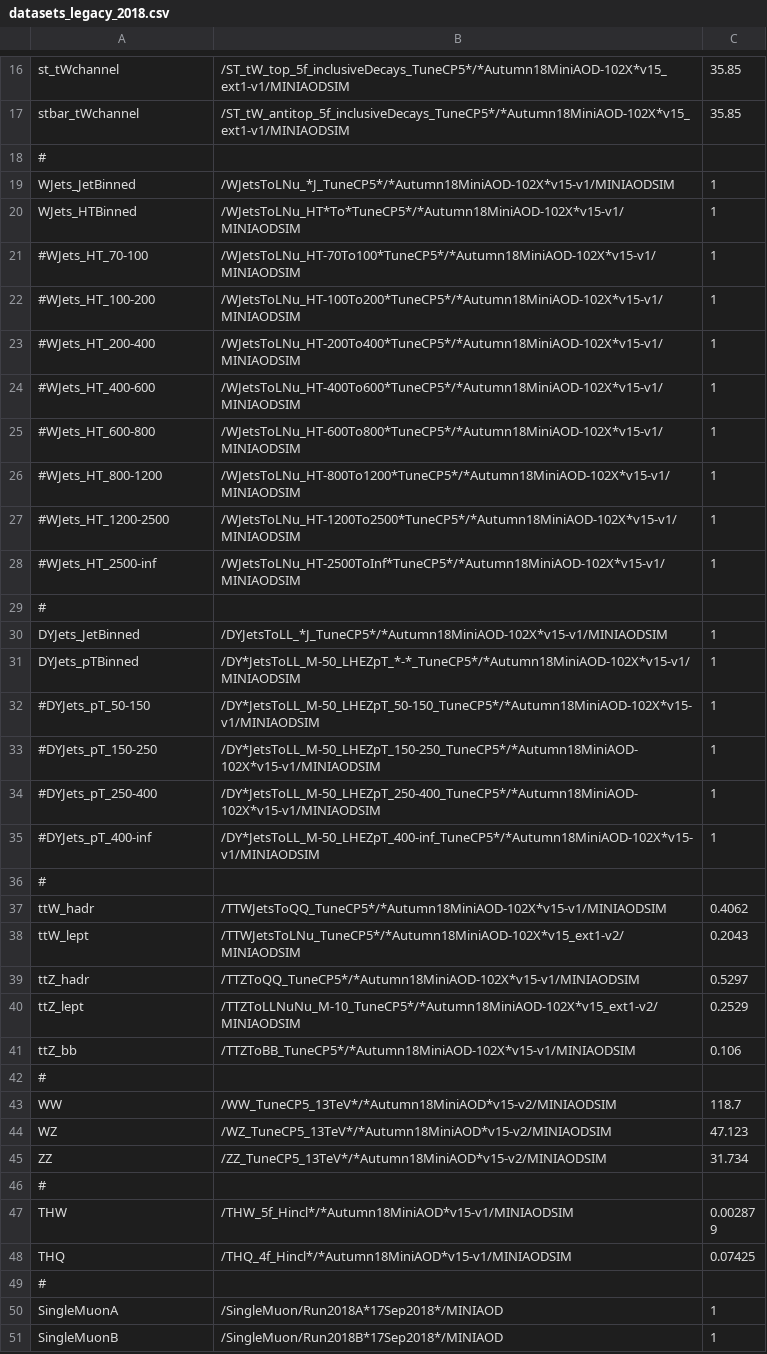
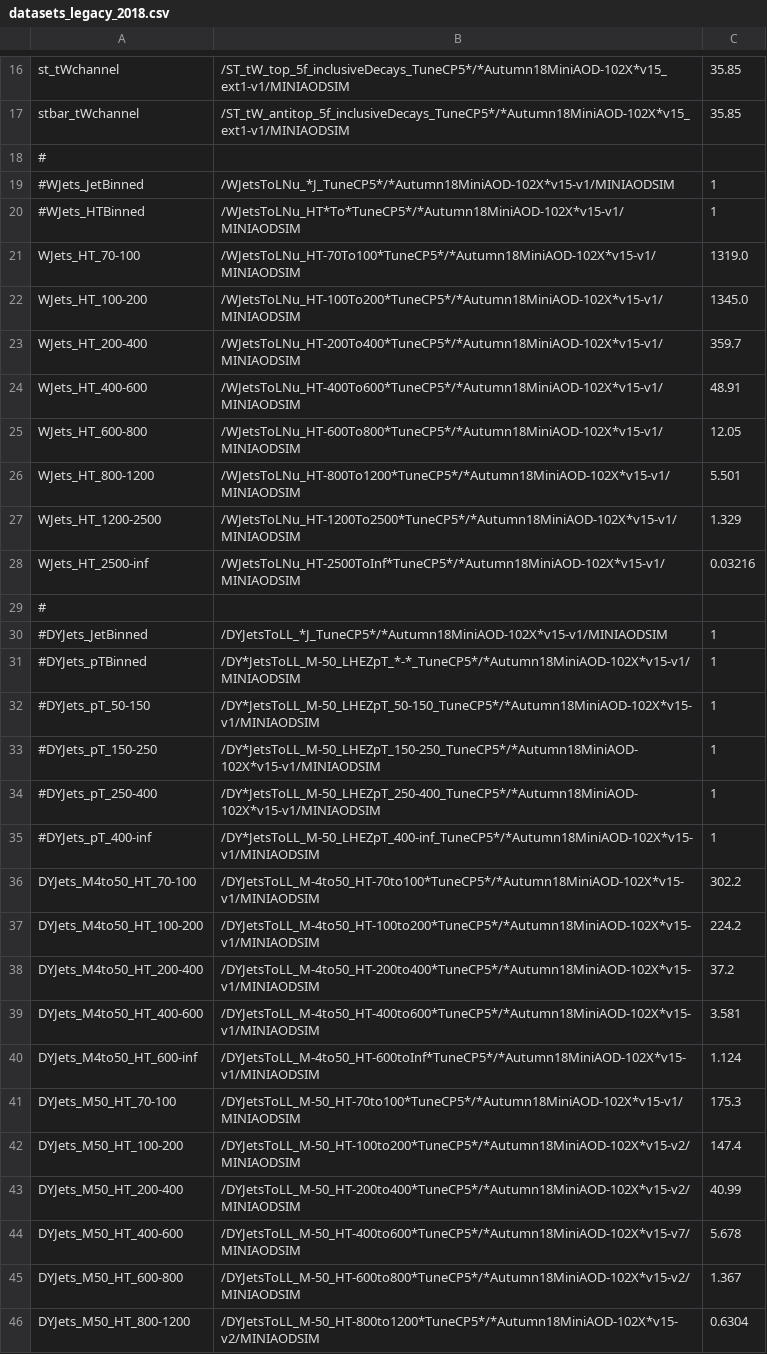
Before and after one commit to kit-cn-cms/BoostedAnalyzer_runscripts_NAF, a CSV file: datasets_legacy_2018.csv, drawn as a sheet; only a part is shown, gaps mark what is left out; the shorter side is filled out with more unchanged rows; the diff covers the shown part only.

Commit message:
other DYJets samples

```diff
--- a/datasets_legacy_2018.csv
+++ b/datasets_legacy_2018.csv
@@ -18,15 +18,15 @@ stbar_tWchannel,/ST_tW_antitop_5f_inclusiveDecays_TuneCP5*/*Autumn18MiniAOD-102X
 #,,
-WJets_JetBinned,/WJetsToLNu_*J_TuneCP5*/*Autumn18MiniAOD-102X*v15-v1/MINIAODSIM,1
-WJets_HTBinned,/WJetsToLNu_HT*To*TuneCP5*/*Autumn18MiniAOD-102X*v15-v1/MINIAODSIM,1
-#WJets_HT_70-100,/WJetsToLNu_HT-70To100*TuneCP5*/*Autumn18MiniAOD-102X*v15-v1/MINIAODSIM,1
-#WJets_HT_100-200,/WJetsToLNu_HT-100To200*TuneCP5*/*Autumn18MiniAOD-102X*v15-v1/MINIAODSIM,1
-#WJets_HT_200-400,/WJetsToLNu_HT-200To400*TuneCP5*/*Autumn18MiniAOD-102X*v15-v1/MINIAODSIM,1
-#WJets_HT_400-600,/WJetsToLNu_HT-400To600*TuneCP5*/*Autumn18MiniAOD-102X*v15-v1/MINIAODSIM,1
-#WJets_HT_600-800,/WJetsToLNu_HT-600To800*TuneCP5*/*Autumn18MiniAOD-102X*v15-v1/MINIAODSIM,1
-#WJets_HT_800-1200,/WJetsToLNu_HT-800To1200*TuneCP5*/*Autumn18MiniAOD-102X*v15-v1/MINIAODSIM,1
-#WJets_HT_1200-2500,/WJetsToLNu_HT-1200To2500*TuneCP5*/*Autumn18MiniAOD-102X*v15-v1/MINIAODSIM,1
-#WJets_HT_2500-inf,/WJetsToLNu_HT-2500ToInf*TuneCP5*/*Autumn18MiniAOD-102X*v15-v1/MINIAODSIM,1
+#WJets_JetBinned,/WJetsToLNu_*J_TuneCP5*/*Autumn18MiniAOD-102X*v15-v1/MINIAODSIM,1
+#WJets_HTBinned,/WJetsToLNu_HT*To*TuneCP5*/*Autumn18MiniAOD-102X*v15-v1/MINIAODSIM,1
+WJets_HT_70-100,/WJetsToLNu_HT-70To100*TuneCP5*/*Autumn18MiniAOD-102X*v15-v1/MINIAODSIM,1319.0
+WJets_HT_100-200,/WJetsToLNu_HT-100To200*TuneCP5*/*Autumn18MiniAOD-102X*v15-v1/MINIAODSIM,1345.0
+WJets_HT_200-400,/WJetsToLNu_HT-200To400*TuneCP5*/*Autumn18MiniAOD-102X*v15-v1/MINIAODSIM,359.7
+WJets_HT_400-600,/WJetsToLNu_HT-400To600*TuneCP5*/*Autumn18MiniAOD-102X*v15-v1/MINIAODSIM,48.91
+WJets_HT_600-800,/WJetsToLNu_HT-600To800*TuneCP5*/*Autumn18MiniAOD-102X*v15-v1/MINIAODSIM,12.05
+WJets_HT_800-1200,/WJetsToLNu_HT-800To1200*TuneCP5*/*Autumn18MiniAOD-102X*v15-v1/MINIAODSIM,5.501
+WJets_HT_1200-2500,/WJetsToLNu_HT-1200To2500*TuneCP5*/*Autumn18MiniAOD-102X*v15-v1/MINIAODSIM,1.329
+WJets_HT_2500-inf,/WJetsToLNu_HT-2500ToInf*TuneCP5*/*Autumn18MiniAOD-102X*v15-v1/MINIAODSIM,0.03216
 #,,
-DYJets_JetBinned,/DYJetsToLL_*J_TuneCP5*/*Autumn18MiniAOD-102X*v15-v1/MINIAODSIM,1
-DYJets_pTBinned,/DY*JetsToLL_M-50_LHEZpT_*-*_TuneCP5*/*Autumn18MiniAOD-102X*v15-v1/MINIAODSIM,1
+#DYJets_JetBinned,/DYJetsToLL_*J_TuneCP5*/*Autumn18MiniAOD-102X*v15-v1/MINIAODSIM,1
+#DYJets_pTBinned,/DY*JetsToLL_M-50_LHEZpT_*-*_TuneCP5*/*Autumn18MiniAOD-102X*v15-v1/MINIAODSIM,1
 #DYJets_pT_50-150,/DY*JetsToLL_M-50_LHEZpT_50-150_TuneCP5*/*Autumn18MiniAOD-102X*v15-v1/MINIAODSIM,1
@@ -35 +35,12 @@ DYJets_pTBinned,/DY*JetsToLL_M-50_LHEZpT_*-*_TuneCP5*/*Autumn18MiniAOD-102X*v15-
 #DYJets_pT_400-inf,/DY*JetsToLL_M-50_LHEZpT_400-inf_TuneCP5*/*Autumn18MiniAOD-102X*v15-v1/MINIAODSIM,1
+DYJets_M4to50_HT_70-100,/DYJetsToLL_M-4to50_HT-70to100*TuneCP5*/*Autumn18MiniAOD-102X*v15-v1/MINIAODSIM,302.2
+DYJets_M4to50_HT_100-200,/DYJetsToLL_M-4to50_HT-100to200*TuneCP5*/*Autumn18MiniAOD-102X*v15-v1/MINIAODSIM,224.2
+DYJets_M4to50_HT_200-400,/DYJetsToLL_M-4to50_HT-200to400*TuneCP5*/*Autumn18MiniAOD-102X*v15-v1/MINIAODSIM,37.2
+DYJets_M4to50_HT_400-600,/DYJetsToLL_M-4to50_HT-400to600*TuneCP5*/*Autumn18MiniAOD-102X*v15-v1/MINIAODSIM,3.581
+DYJets_M4to50_HT_600-inf,/DYJetsToLL_M-4to50_HT-600toInf*TuneCP5*/*Autumn18MiniAOD-102X*v15-v1/MINIAODSIM,1.124
+DYJets_M50_HT_70-100,/DYJetsToLL_M-50_HT-70to100*TuneCP5*/*Autumn18MiniAOD-102X*v15-v1/MINIAODSIM,175.3
+DYJets_M50_HT_100-200,/DYJetsToLL_M-50_HT-100to200*TuneCP5*/*Autumn18MiniAOD-102X*v15-v2/MINIAODSIM,147.4
+DYJets_M50_HT_200-400,/DYJetsToLL_M-50_HT-200to400*TuneCP5*/*Autumn18MiniAOD-102X*v15-v2/MINIAODSIM,40.99
+DYJets_M50_HT_400-600,/DYJetsToLL_M-50_HT-400to600*TuneCP5*/*Autumn18MiniAOD-102X*v15-v7/MINIAODSIM,5.678
+DYJets_M50_HT_600-800,/DYJetsToLL_M-50_HT-600to800*TuneCP5*/*Autumn18MiniAOD-102X*v15-v2/MINIAODSIM,1.367
+DYJets_M50_HT_800-1200,/DYJetsToLL_M-50_HT-800to1200*TuneCP5*/*Autumn18MiniAOD-102X*v15-v2/MINIAODSIM,0.6304
```
Also changed, not shown: 2 added rows and 3 edited cells elsewhere in this file.
